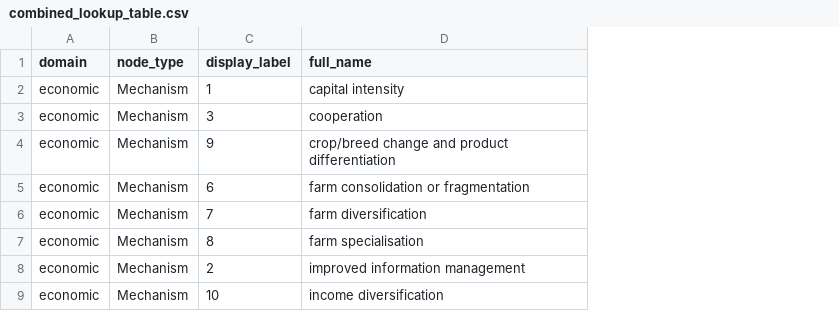
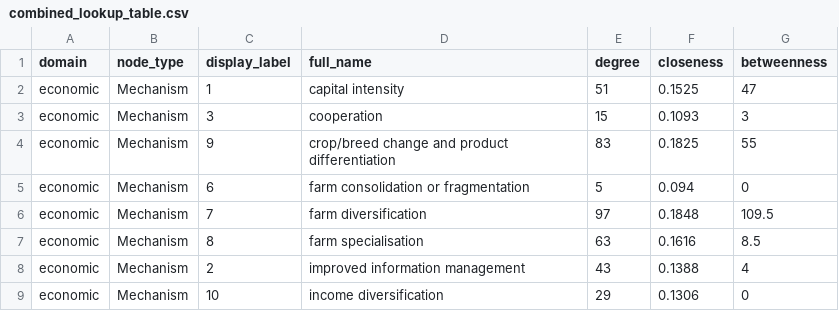
Before and after one commit to shadowhgni/pathways_sustainable_intensification_Malawi, a CSV file: output/combined_lookup_table.csv, drawn as a sheet; only a part is shown; the diff names each change by its address in the sheet, - before the commit and + after, or states it on an @@ line.

Commit message:
ci: update outputs [skip ci]

```diff
--- a/output/combined_lookup_table.csv
+++ b/output/combined_lookup_table.csv
+column E (degree), rows 2-9: 51 | 15 | 83 | 5 | 97 | 63 | 43 | 29
+column F (closeness), rows 2-9: 0.1525 | 0.1093 | 0.1825 | 0.094 | 0.1848 | 0.1616 | 0.1388 | 0.1306
+column G (betweenness), rows 2-9: 47 | 3 | 55 | 0 | 109.5 | 8.5 | 4 | 0
```
Also changed, not shown: 15 other files.
